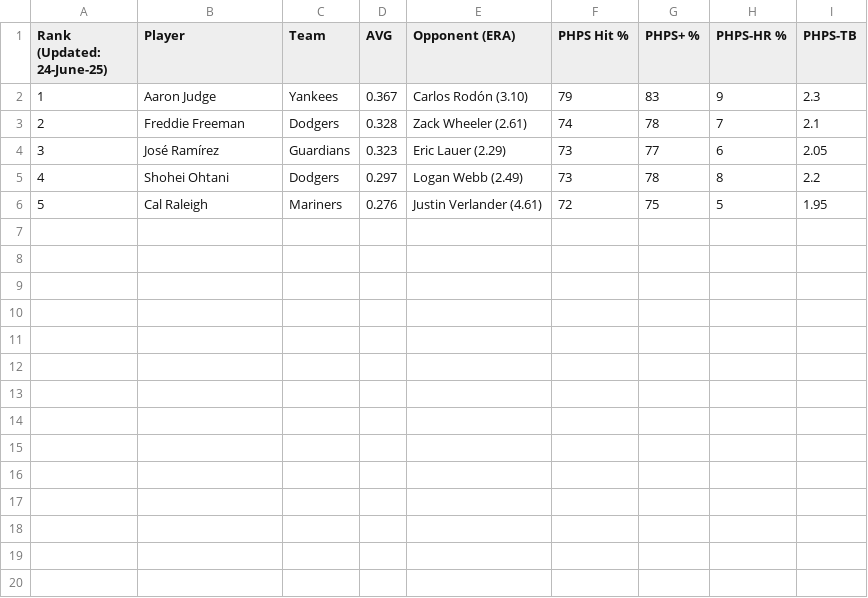
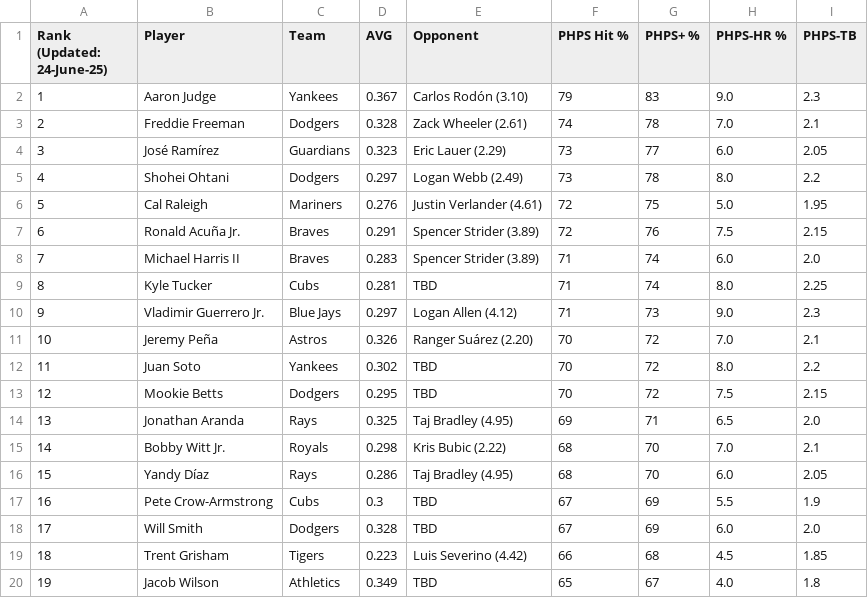
Before and after one commit to RA5397/phps-daily, a CSV file: MLB_PHPS_Top25_for_GitHub.csv, drawn as a sheet; only a part is shown; the diff covers the shown part only.

Commit message:
Add files via upload

```diff
--- a/MLB_PHPS_Top25_for_GitHub.csv
+++ b/MLB_PHPS_Top25_for_GitHub.csv
@@ -1,6 +1,20 @@
-Rank (Updated: 24-June-25),Player,Team,AVG,Opponent (ERA),PHPS Hit %,PHPS+ %,PHPS-HR %,PHPS-TB
-1,Aaron Judge,Yankees,0.367,Carlos Rodón (3.10),79,83,9,2.3
-2,Freddie Freeman,Dodgers,0.328,Zack Wheeler (2.61),74,78,7,2.1
-3,José Ramírez,Guardians,0.323,Eric Lauer (2.29),73,77,6,2.05
-4,Shohei Ohtani,Dodgers,0.297,Logan Webb (2.49),73,78,8,2.2
-5,Cal Raleigh,Mariners,0.276,Justin Verlander (4.61),72,75,5,1.95
+Rank (Updated: 24-June-25),Player,Team,AVG,Opponent,PHPS Hit %,PHPS+ %,PHPS-HR %,PHPS-TB
+1,Aaron Judge,Yankees,0.367,Carlos Rodón (3.10),79,83,9.0,2.3
+2,Freddie Freeman,Dodgers,0.328,Zack Wheeler (2.61),74,78,7.0,2.1
+3,José Ramírez,Guardians,0.323,Eric Lauer (2.29),73,77,6.0,2.05
+4,Shohei Ohtani,Dodgers,0.297,Logan Webb (2.49),73,78,8.0,2.2
+5,Cal Raleigh,Mariners,0.276,Justin Verlander (4.61),72,75,5.0,1.95
+6,Ronald Acuña Jr.,Braves,0.291,Spencer Strider (3.89),72,76,7.5,2.15
+7,Michael Harris II,Braves,0.283,Spencer Strider (3.89),71,74,6.0,2.0
+8,Kyle Tucker,Cubs,0.281,TBD,71,74,8.0,2.25
+9,Vladimir Guerrero Jr.,Blue Jays,0.297,Logan Allen (4.12),71,73,9.0,2.3
+10,Jeremy Peña,Astros,0.326,Ranger Suárez (2.20),70,72,7.0,2.1
+11,Juan Soto,Yankees,0.302,TBD,70,72,8.0,2.2
+12,Mookie Betts,Dodgers,0.295,TBD,70,72,7.5,2.15
+13,Jonathan Aranda,Rays,0.325,Taj Bradley (4.95),69,71,6.5,2.0
+14,Bobby Witt Jr.,Royals,0.298,Kris Bubic (2.22),68,70,7.0,2.1
+15,Yandy Díaz,Rays,0.286,Taj Bradley (4.95),68,70,6.0,2.05
+16,Pete Crow-Armstrong,Cubs,0.3,TBD,67,69,5.5,1.9
+17,Will Smith,Dodgers,0.328,TBD,67,69,6.0,2.0
+18,Trent Grisham,Tigers,0.223,Luis Severino (4.42),66,68,4.5,1.85
+19,Jacob Wilson,Athletics,0.349,TBD,65,67,4.0,1.8
```
Also changed, not shown: 11 added rows elsewhere in this file.
